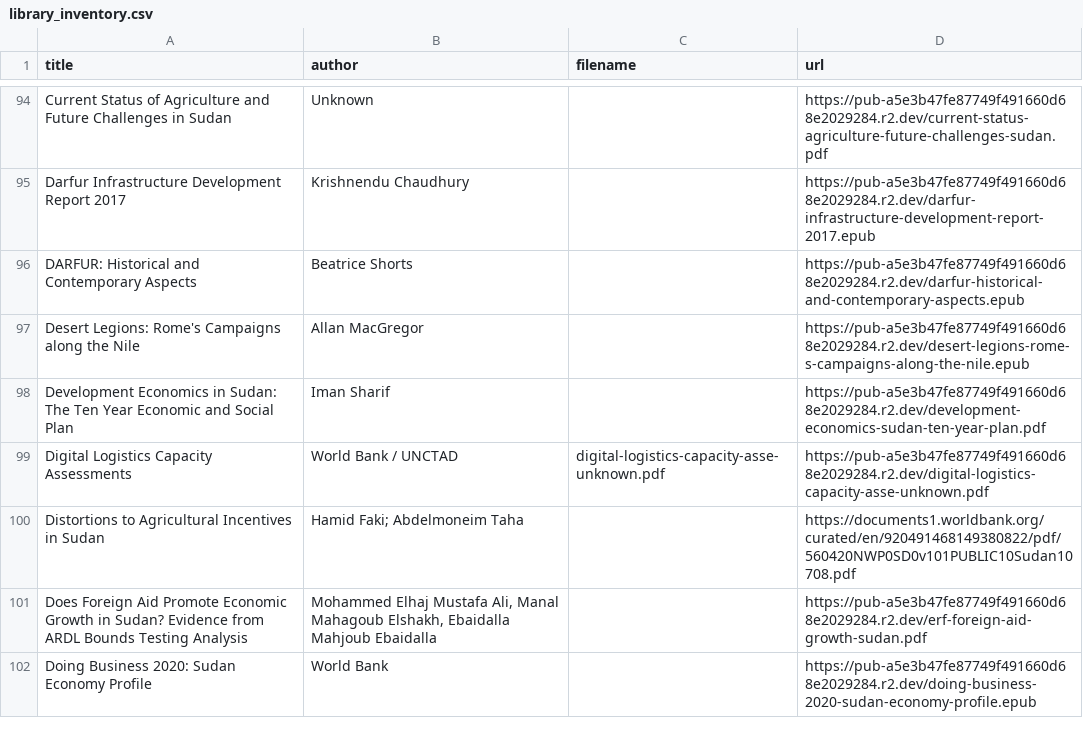
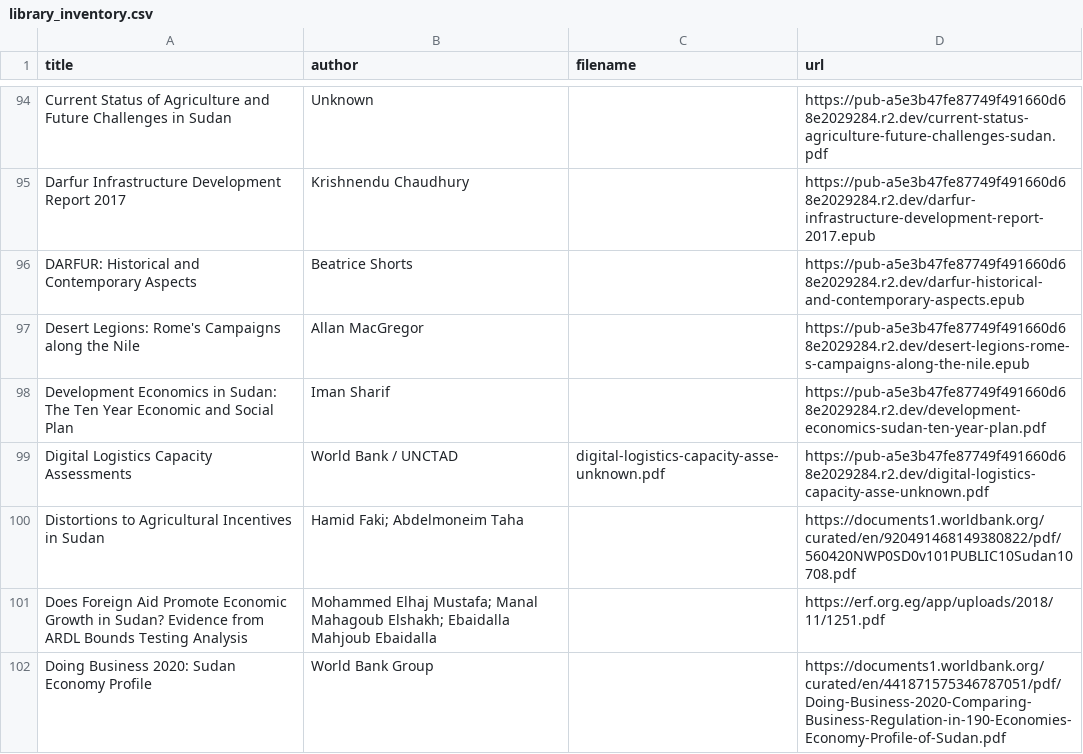
Before and after one commit to beewax/Kandaka, a CSV file: library_inventory.csv, drawn as a sheet; only a part is shown, gaps mark what is left out; the diff covers the shown part only.

Commit message:
Restore seventeen reviewed library sources and preserve scan caveats

```diff
--- a/library_inventory.csv
+++ b/library_inventory.csv
@@ -100,3 +100,3 @@ Digital Logistics Capacity Assessments,World Bank / UNCTAD,digital-logistics-cap
 Distortions to Agricultural Incentives in Sudan,Hamid Faki; Abdelmoneim Taha,,https://documents1.worldbank.org/curated/en/920491468149380822/pdf/560420NWP0SD0v101PUBLIC10Sudan10708.pdf
-Does Foreign Aid Promote Economic Growth in Sudan? Evidence from ARDL Bounds Testing Analysis,"Mohammed Elhaj Mustafa Ali, Manal Mahagoub Elshakh, Ebaidalla Mahjoub Ebaidalla",,https://pub-a5e3b47fe87749f491660d68e2029284.r2.dev/erf-foreign-aid-growth-sudan.pdf
-Doing Business 2020: Sudan Economy Profile,World Bank,,https://pub-a5e3b47fe87749f491660d68e2029284.r2.dev/doing-business-2020-sudan-economy-profile.epub
+Does Foreign Aid Promote Economic Growth in Sudan? Evidence from ARDL Bounds Testing Analysis,Mohammed Elhaj Mustafa; Manal Mahagoub Elshakh; Ebaidalla Mahjoub Ebaidalla,,https://erf.org.eg/app/uploads/2018/11/1251.pdf
+Doing Business 2020: Sudan Economy Profile,World Bank Group,,https://documents1.worldbank.org/curated/en/441871575346787051/pdf/Doing-Business-2020-Comparing-Business-Regulation-in-190-Economies-Economy-Profile-of-Sudan.pdf
```
Also changed, not shown: 32 edited cells elsewhere in this file, 4 other files.
